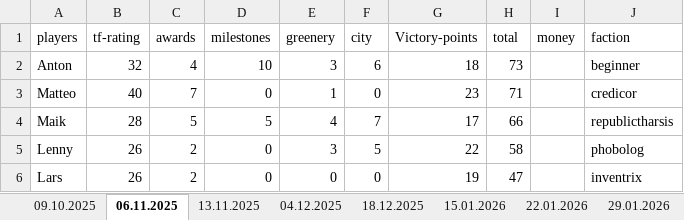
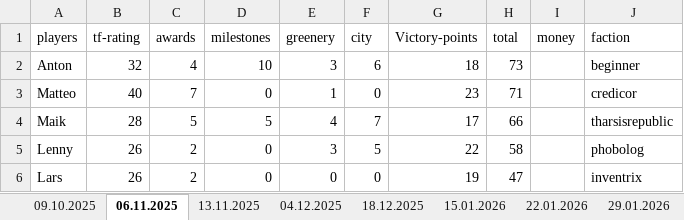
Before and after one commit to Lenny-S-Mueller/TerraformingMarsStats, an Excel workbook: TerraformingMarsInspect/backend/TerraformingMarsTotalStats.xlsx, sheet 06.11.2025, drawn as a sheet; values as stored, in another font and other column widths than the file's, no borders; the diff names each change by its address in the sheet, - before the commit and + after, or states it on an @@ line.

```diff
--- a/TerraformingMarsInspect/backend/TerraformingMarsTotalStats.xlsx (sheet 06.11.2025)
+++ b/TerraformingMarsInspect/backend/TerraformingMarsTotalStats.xlsx (sheet 06.11.2025)
-J4 (faction): republictharsis
+J4 (faction): tharsisrepublic
```
Also changed, not shown: 30 other files.
